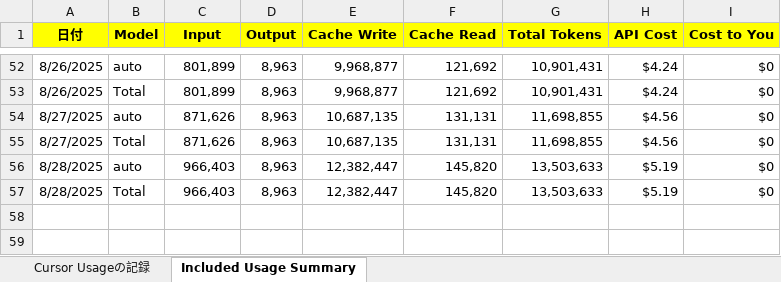
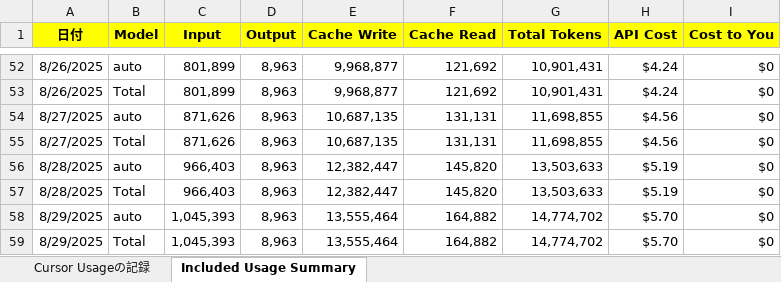
Before and after one commit to KenichiroArai/Blog, an Excel workbook: docs/Cursor/record.xlsx, sheet Included Usage Summary, drawn as a sheet; only a part is shown, gaps mark what is left out; values as stored, in another font and other column widths than the file's, no borders; the diff names each change by its address in the sheet, - before the commit and + after, or states it on an @@ line.

```diff
--- a/docs/Cursor/record.xlsx (sheet Included Usage Summary)
+++ b/docs/Cursor/record.xlsx (sheet Included Usage Summary)
+row 58: 8/29/2025 | auto | 1,045,393 | 8,963 | 13,555,464 | 164,882 | 14,774,702 | $5.70 | $0
+row 59: 8/29/2025 | Total | 1,045,393 | 8,963 | 13,555,464 | 164,882 | 14,774,702 | $5.70 | $0
```
Also changed, not shown: sheet Cursor Usageの記録, docs/CodeSignal/record.xlsx, 4 other files.
